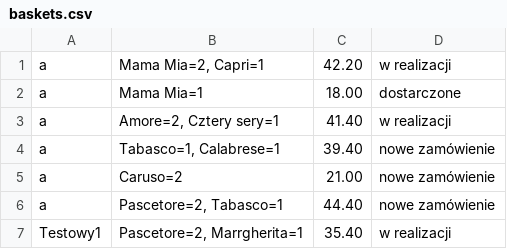
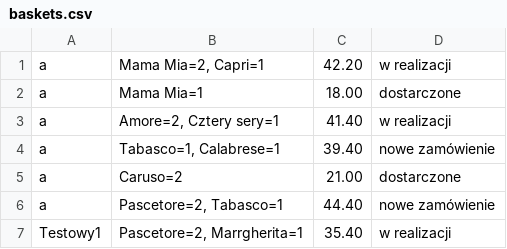
Before and after one commit to vrtvr/PizzaFX, a CSV file: src/main/resources/file/baskets.csv, drawn as a sheet.

```diff
--- a/src/main/resources/file/baskets.csv
+++ b/src/main/resources/file/baskets.csv
@@ -4,3 +4,3 @@ a; Amore=2, Cztery sery=1; 41.40; w realizacji
 a; Tabasco=1, Calabrese=1; 39.40; nowe zamówienie
-a; Caruso=2; 21.00; nowe zamówienie
+a; Caruso=2; 21.00; dostarczone
 a; Pascetore=2, Tabasco=1; 44.40; nowe zamówienie
```
Also changed, not shown: target/classes/file/baskets.csv, 10 other files.
